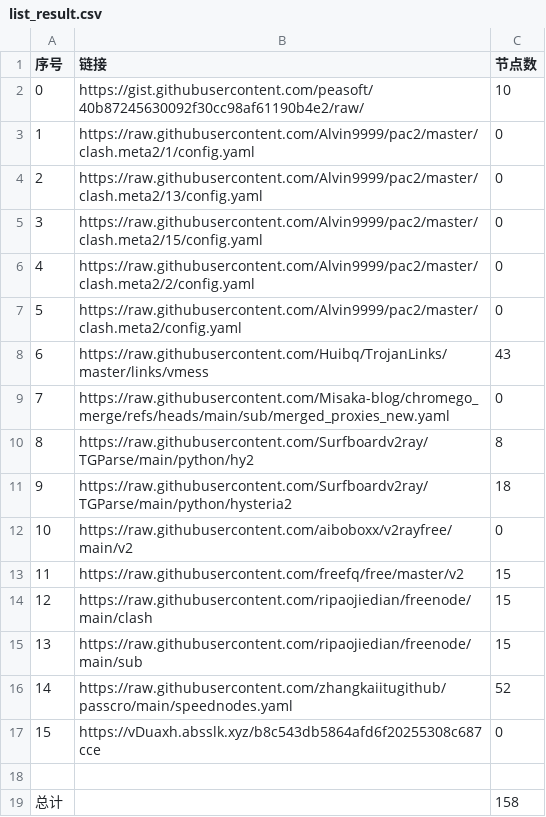
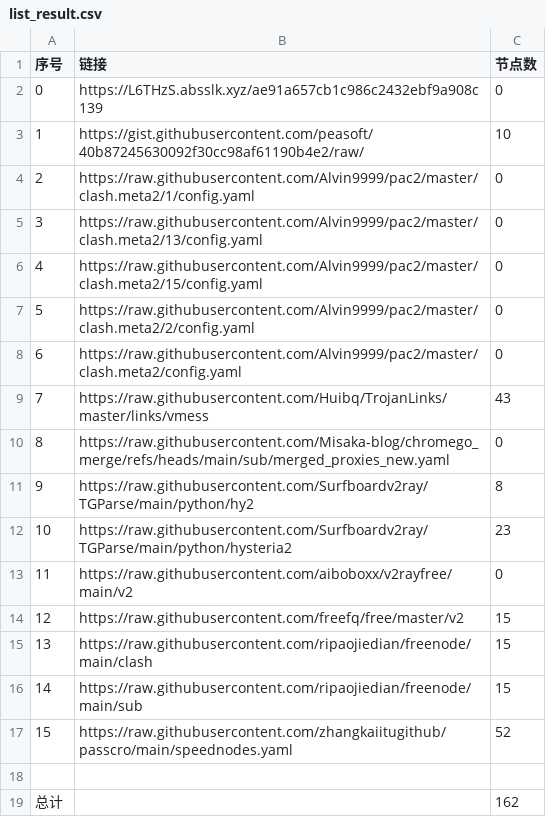
Before and after one commit to liuhtt/liunomorewalls, a CSV file: list_result.csv, drawn as a sheet; removed rows and columns are numbered as before the commit, all else as after; the diff names each change by its address in the sheet, - before the commit and + after, or states it on an @@ line.

```diff
--- a/list_result.csv
+++ b/list_result.csv
+row 2: 0 | https://L6THzS.absslk.xyz/ae91a657cb1c986c2432ebf9a908c139 | 0
@@ column A (序号) renumbered between rows 3 and 17 @@
-C12 (节点数): 18
+C12 (节点数): 23
-row 17: 15 | https://vDuaxh.absslk.xyz/b8c543db5864afd6f20255308c687cce | 0
-C19 (节点数): 158
+C19 (节点数): 162
```
Also changed, not shown: 7 other files.
